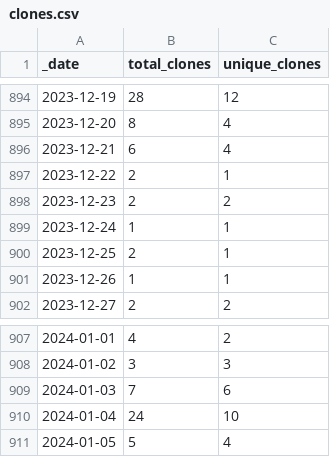
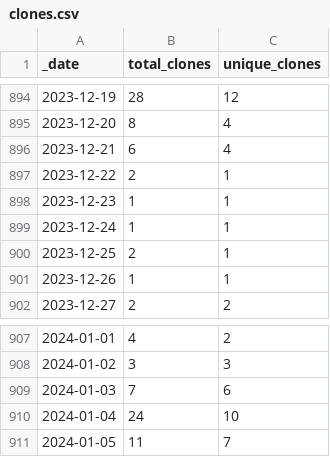
Before and after one commit to microsoft/PartnerResources, a CSV file: traffic/clones.csv, drawn as a sheet; only a part is shown, gaps mark what is left out.

Commit message:
GitHub traffic

```diff
--- a/traffic/clones.csv
+++ b/traffic/clones.csv
@@ -897,3 +897,3 @@ _date,total_clones,unique_clones
 2023-12-22,2,1
-2023-12-23,2,2
+2023-12-23,1,1
 2023-12-24,1,1
@@ -910,2 +910,2 @@ _date,total_clones,unique_clones
 2024-01-04,24,10
-2024-01-05,5,4
+2024-01-05,11,7
```
Also changed, not shown: traffic/views.csv, 1 other file.
